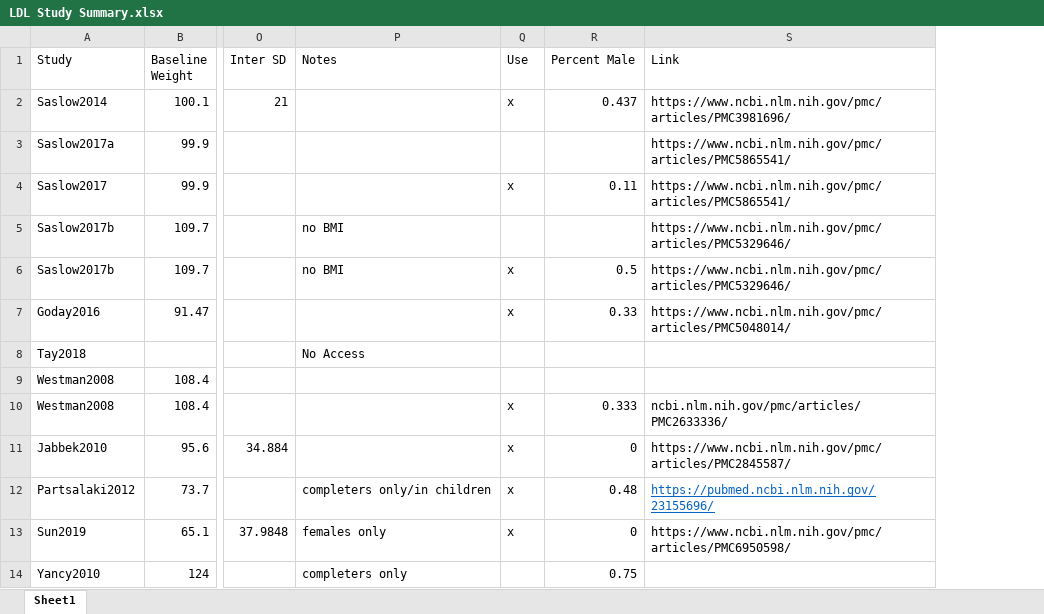
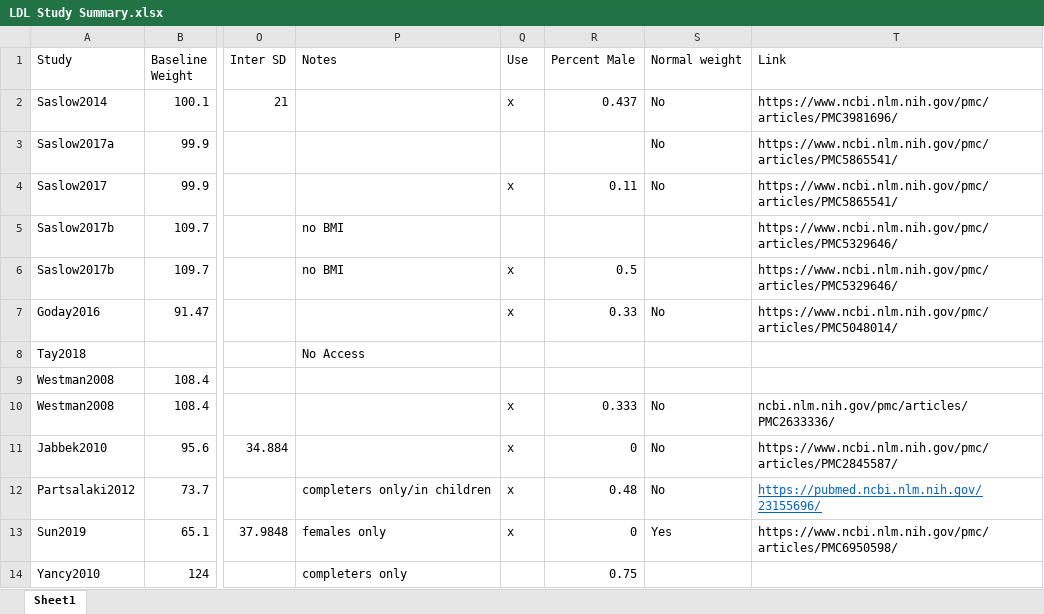
Before and after one commit to BridgesLab/PrecisionNutrition, an Excel workbook: Meta Analysis/LDL Study Summary.xlsx, sheet Sheet1, drawn as a sheet; only a part is shown, gaps mark what is left out; values as stored, in another font and other column widths than the file's, no borders; the diff names each change by its address in the sheet, - before the commit and + after, or states it on an @@ line.

Commit message:
Added a normal weight category to spreadsheet, updated models

```diff
--- a/Meta Analysis/LDL Study Summary.xlsx (sheet Sheet1)
+++ b/Meta Analysis/LDL Study Summary.xlsx (sheet Sheet1)
+column S (Normal weight), rows 2-13: No | No | No |  |  | No |  |  | No | No | No | Yes
```
Also changed, not shown: 1 other file.
